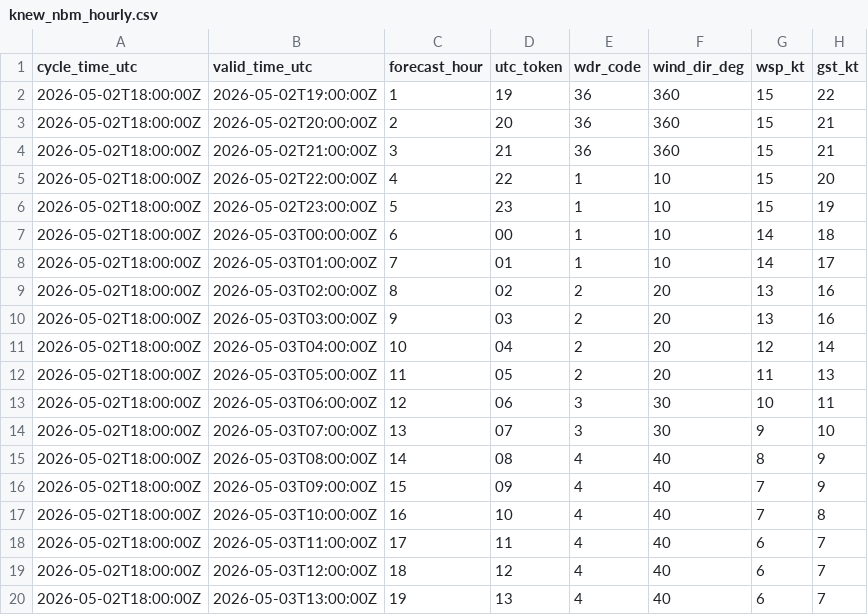
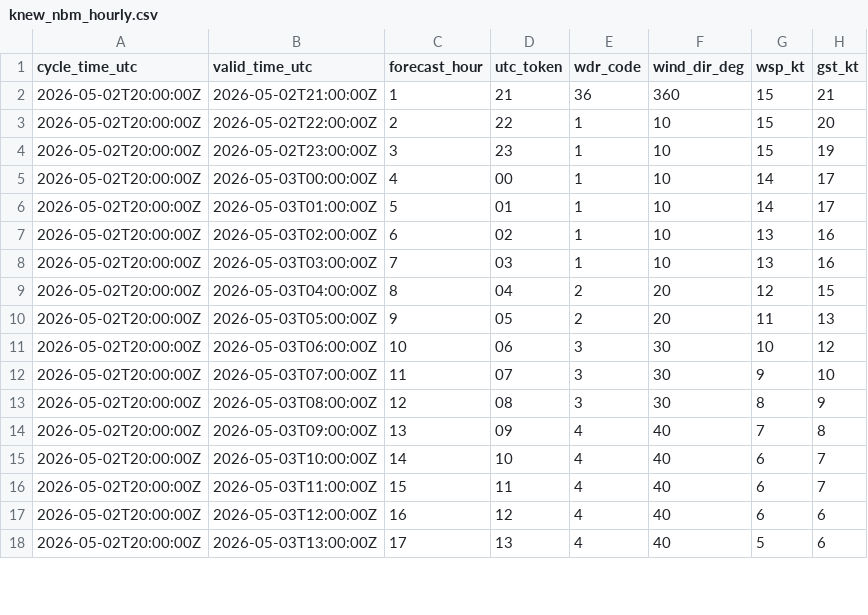
Before and after one commit to mefferso/data-.gitkeep, a CSV file: data/surge_dashboard/knew_nbm_hourly.csv, drawn as a sheet; only a part is shown; the diff covers the shown part only.

```diff
--- a/data/surge_dashboard/knew_nbm_hourly.csv
+++ b/data/surge_dashboard/knew_nbm_hourly.csv
@@ -1,20 +1,18 @@
 cycle_time_utc,valid_time_utc,forecast_hour,utc_token,wdr_code,wind_dir_deg,wsp_kt,gst_kt
-2026-05-02T18:00:00Z,2026-05-02T19:00:00Z,1,19,36,360,15,22
-2026-05-02T18:00:00Z,2026-05-02T20:00:00Z,2,20,36,360,15,21
-2026-05-02T18:00:00Z,2026-05-02T21:00:00Z,3,21,36,360,15,21
-2026-05-02T18:00:00Z,2026-05-02T22:00:00Z,4,22,1,10,15,20
-2026-05-02T18:00:00Z,2026-05-02T23:00:00Z,5,23,1,10,15,19
-2026-05-02T18:00:00Z,2026-05-03T00:00:00Z,6,00,1,10,14,18
-2026-05-02T18:00:00Z,2026-05-03T01:00:00Z,7,01,1,10,14,17
-2026-05-02T18:00:00Z,2026-05-03T02:00:00Z,8,02,2,20,13,16
-2026-05-02T18:00:00Z,2026-05-03T03:00:00Z,9,03,2,20,13,16
-2026-05-02T18:00:00Z,2026-05-03T04:00:00Z,10,04,2,20,12,14
-2026-05-02T18:00:00Z,2026-05-03T05:00:00Z,11,05,2,20,11,13
-2026-05-02T18:00:00Z,2026-05-03T06:00:00Z,12,06,3,30,10,11
-2026-05-02T18:00:00Z,2026-05-03T07:00:00Z,13,07,3,30,9,10
-2026-05-02T18:00:00Z,2026-05-03T08:00:00Z,14,08,4,40,8,9
-2026-05-02T18:00:00Z,2026-05-03T09:00:00Z,15,09,4,40,7,9
-2026-05-02T18:00:00Z,2026-05-03T10:00:00Z,16,10,4,40,7,8
-2026-05-02T18:00:00Z,2026-05-03T11:00:00Z,17,11,4,40,6,7
-2026-05-02T18:00:00Z,2026-05-03T12:00:00Z,18,12,4,40,6,7
-2026-05-02T18:00:00Z,2026-05-03T13:00:00Z,19,13,4,40,6,7
+2026-05-02T20:00:00Z,2026-05-02T21:00:00Z,1,21,36,360,15,21
+2026-05-02T20:00:00Z,2026-05-02T22:00:00Z,2,22,1,10,15,20
+2026-05-02T20:00:00Z,2026-05-02T23:00:00Z,3,23,1,10,15,19
+2026-05-02T20:00:00Z,2026-05-03T00:00:00Z,4,00,1,10,14,17
+2026-05-02T20:00:00Z,2026-05-03T01:00:00Z,5,01,1,10,14,17
+2026-05-02T20:00:00Z,2026-05-03T02:00:00Z,6,02,1,10,13,16
+2026-05-02T20:00:00Z,2026-05-03T03:00:00Z,7,03,1,10,13,16
+2026-05-02T20:00:00Z,2026-05-03T04:00:00Z,8,04,2,20,12,15
+2026-05-02T20:00:00Z,2026-05-03T05:00:00Z,9,05,2,20,11,13
+2026-05-02T20:00:00Z,2026-05-03T06:00:00Z,10,06,3,30,10,12
+2026-05-02T20:00:00Z,2026-05-03T07:00:00Z,11,07,3,30,9,10
+2026-05-02T20:00:00Z,2026-05-03T08:00:00Z,12,08,3,30,8,9
+2026-05-02T20:00:00Z,2026-05-03T09:00:00Z,13,09,4,40,7,8
+2026-05-02T20:00:00Z,2026-05-03T10:00:00Z,14,10,4,40,6,7
+2026-05-02T20:00:00Z,2026-05-03T11:00:00Z,15,11,4,40,6,7
+2026-05-02T20:00:00Z,2026-05-03T12:00:00Z,16,12,4,40,6,6
+2026-05-02T20:00:00Z,2026-05-03T13:00:00Z,17,13,4,40,5,6
```
Also changed, not shown: 2 added rows and 18 edited cells elsewhere in this file, 3 other files.
